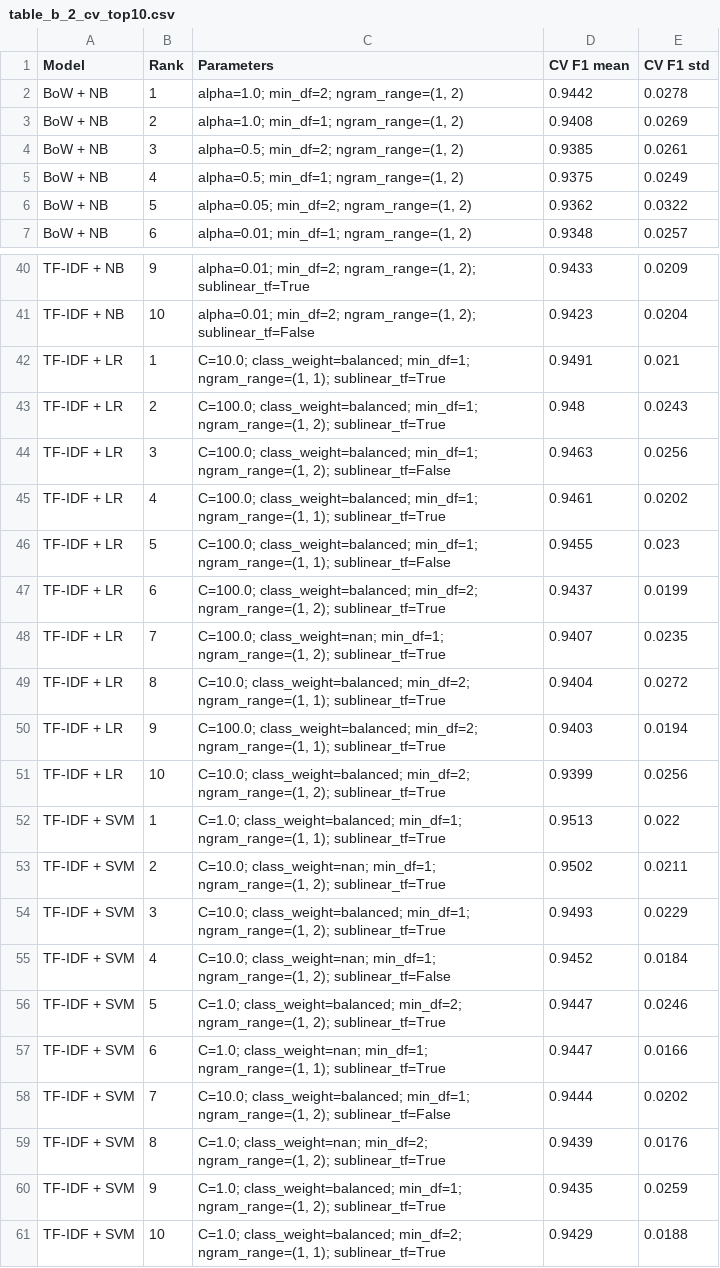
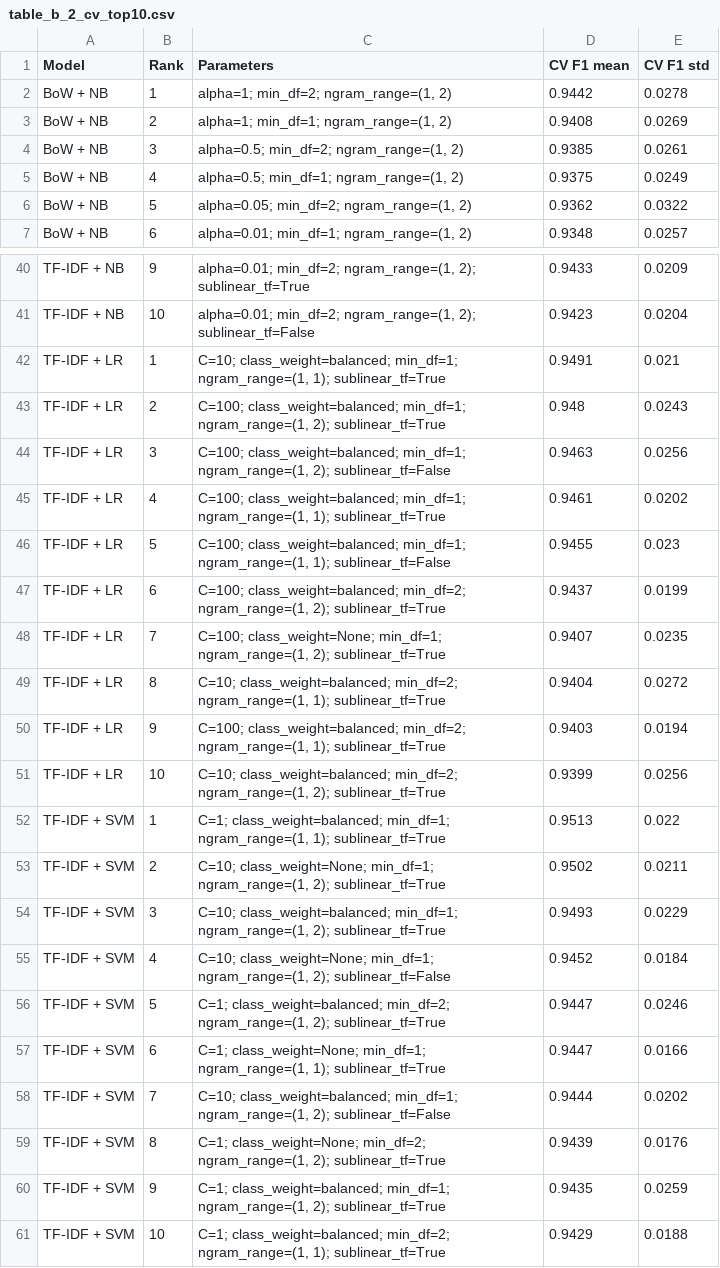
Before and after one commit to Mustaqeem-Rafi/sms-spam-ham-classifier, a CSV file: outputs/tables/table_b_2_cv_top10.csv, drawn as a sheet; only a part is shown, gaps mark what is left out; the diff covers the shown part only.

Commit message:
Report QA fixes: table widths, page budget, math sub/superscripts, CLI transcript
- fixed table column widths honoured by LibreOffice and Word
- main body trimmed to 35 pages; figures at most 5.5 in; top-word figures side by side
- equations use real subscripts/superscripts; LoF/LoT entries no longer bold
- grid-search ranges read from cv_results files; Table B.2 shows None instead of NaN
- predict.save_cli_demo() writes the CLI transcript used in Section 6.5

```diff
--- a/outputs/tables/table_b_2_cv_top10.csv
+++ b/outputs/tables/table_b_2_cv_top10.csv
@@ -1,4 +1,4 @@
 Model,Rank,Parameters,CV F1 mean,CV F1 std
-BoW + NB,1,"alpha=1.0; min_df=2; ngram_range=(1, 2)",0.9442,0.0278
-BoW + NB,2,"alpha=1.0; min_df=1; ngram_range=(1, 2)",0.9408,0.0269
+BoW + NB,1,"alpha=1; min_df=2; ngram_range=(1, 2)",0.9442,0.0278
+BoW + NB,2,"alpha=1; min_df=1; ngram_range=(1, 2)",0.9408,0.0269
 BoW + NB,3,"alpha=0.5; min_df=2; ngram_range=(1, 2)",0.9385,0.0261
@@ -41,21 +41,21 @@ TF-IDF + NB,9,"alpha=0.01; min_df=2; ngram_range=(1, 2); sublinear_tf=True",0.94
 TF-IDF + NB,10,"alpha=0.01; min_df=2; ngram_range=(1, 2); sublinear_tf=False",0.9423,0.0204
-TF-IDF + LR,1,"C=10.0; class_weight=balanced; min_df=1; ngram_range=(1, 1); sublinear_tf=True",0.9491,0.021
-TF-IDF + LR,2,"C=100.0; class_weight=balanced; min_df=1; ngram_range=(1, 2); sublinear_tf=True",0.948,0.0243
-TF-IDF + LR,3,"C=100.0; class_weight=balanced; min_df=1; ngram_range=(1, 2); sublinear_tf=False",0.9463,0.0256
-TF-IDF + LR,4,"C=100.0; class_weight=balanced; min_df=1; ngram_range=(1, 1); sublinear_tf=True",0.9461,0.0202
-TF-IDF + LR,5,"C=100.0; class_weight=balanced; min_df=1; ngram_range=(1, 1); sublinear_tf=False",0.9455,0.023
-TF-IDF + LR,6,"C=100.0; class_weight=balanced; min_df=2; ngram_range=(1, 2); sublinear_tf=True",0.9437,0.0199
-TF-IDF + LR,7,"C=100.0; class_weight=nan; min_df=1; ngram_range=(1, 2); sublinear_tf=True",0.9407,0.0235
-TF-IDF + LR,8,"C=10.0; class_weight=balanced; min_df=2; ngram_range=(1, 1); sublinear_tf=True",0.9404,0.0272
-TF-IDF + LR,9,"C=100.0; class_weight=balanced; min_df=2; ngram_range=(1, 1); sublinear_tf=True",0.9403,0.0194
-TF-IDF + LR,10,"C=10.0; class_weight=balanced; min_df=2; ngram_range=(1, 2); sublinear_tf=True",0.9399,0.0256
-TF-IDF + SVM,1,"C=1.0; class_weight=balanced; min_df=1; ngram_range=(1, 1); sublinear_tf=True",0.9513,0.022
-TF-IDF + SVM,2,"C=10.0; class_weight=nan; min_df=1; ngram_range=(1, 2); sublinear_tf=True",0.9502,0.0211
-TF-IDF + SVM,3,"C=10.0; class_weight=balanced; min_df=1; ngram_range=(1, 2); sublinear_tf=True",0.9493,0.0229
-TF-IDF + SVM,4,"C=10.0; class_weight=nan; min_df=1; ngram_range=(1, 2); sublinear_tf=False",0.9452,0.0184
-TF-IDF + SVM,5,"C=1.0; class_weight=balanced; min_df=2; ngram_range=(1, 2); sublinear_tf=True",0.9447,0.0246
-TF-IDF + SVM,6,"C=1.0; class_weight=nan; min_df=1; ngram_range=(1, 1); sublinear_tf=True",0.9447,0.0166
-TF-IDF + SVM,7,"C=10.0; class_weight=balanced; min_df=1; ngram_range=(1, 2); sublinear_tf=False",0.9444,0.0202
-TF-IDF + SVM,8,"C=1.0; class_weight=nan; min_df=2; ngram_range=(1, 2); sublinear_tf=True",0.9439,0.0176
-TF-IDF + SVM,9,"C=1.0; class_weight=balanced; min_df=1; ngram_range=(1, 2); sublinear_tf=True",0.9435,0.0259
-TF-IDF + SVM,10,"C=1.0; class_weight=balanced; min_df=2; ngram_range=(1, 1); sublinear_tf=True",0.9429,0.0188
+TF-IDF + LR,1,"C=10; class_weight=balanced; min_df=1; ngram_range=(1, 1); sublinear_tf=True",0.9491,0.021
+TF-IDF + LR,2,"C=100; class_weight=balanced; min_df=1; ngram_range=(1, 2); sublinear_tf=True",0.948,0.0243
+TF-IDF + LR,3,"C=100; class_weight=balanced; min_df=1; ngram_range=(1, 2); sublinear_tf=False",0.9463,0.0256
+TF-IDF + LR,4,"C=100; class_weight=balanced; min_df=1; ngram_range=(1, 1); sublinear_tf=True",0.9461,0.0202
+TF-IDF + LR,5,"C=100; class_weight=balanced; min_df=1; ngram_range=(1, 1); sublinear_tf=False",0.9455,0.023
+TF-IDF + LR,6,"C=100; class_weight=balanced; min_df=2; ngram_range=(1, 2); sublinear_tf=True",0.9437,0.0199
+TF-IDF + LR,7,"C=100; class_weight=None; min_df=1; ngram_range=(1, 2); sublinear_tf=True",0.9407,0.0235
+TF-IDF + LR,8,"C=10; class_weight=balanced; min_df=2; ngram_range=(1, 1); sublinear_tf=True",0.9404,0.0272
+TF-IDF + LR,9,"C=100; class_weight=balanced; min_df=2; ngram_range=(1, 1); sublinear_tf=True",0.9403,0.0194
+TF-IDF + LR,10,"C=10; class_weight=balanced; min_df=2; ngram_range=(1, 2); sublinear_tf=True",0.9399,0.0256
+TF-IDF + SVM,1,"C=1; class_weight=balanced; min_df=1; ngram_range=(1, 1); sublinear_tf=True",0.9513,0.022
+TF-IDF + SVM,2,"C=10; class_weight=None; min_df=1; ngram_range=(1, 2); sublinear_tf=True",0.9502,0.0211
+TF-IDF + SVM,3,"C=10; class_weight=balanced; min_df=1; ngram_range=(1, 2); sublinear_tf=True",0.9493,0.0229
+TF-IDF + SVM,4,"C=10; class_weight=None; min_df=1; ngram_range=(1, 2); sublinear_tf=False",0.9452,0.0184
+TF-IDF + SVM,5,"C=1; class_weight=balanced; min_df=2; ngram_range=(1, 2); sublinear_tf=True",0.9447,0.0246
+TF-IDF + SVM,6,"C=1; class_weight=None; min_df=1; ngram_range=(1, 1); sublinear_tf=True",0.9447,0.0166
+TF-IDF + SVM,7,"C=10; class_weight=balanced; min_df=1; ngram_range=(1, 2); sublinear_tf=False",0.9444,0.0202
+TF-IDF + SVM,8,"C=1; class_weight=None; min_df=2; ngram_range=(1, 2); sublinear_tf=True",0.9439,0.0176
+TF-IDF + SVM,9,"C=1; class_weight=balanced; min_df=1; ngram_range=(1, 2); sublinear_tf=True",0.9435,0.0259
+TF-IDF + SVM,10,"C=1; class_weight=balanced; min_df=2; ngram_range=(1, 1); sublinear_tf=True",0.9429,0.0188
```
Also changed, not shown: 18 edited cells elsewhere in this file, 10 other files.
